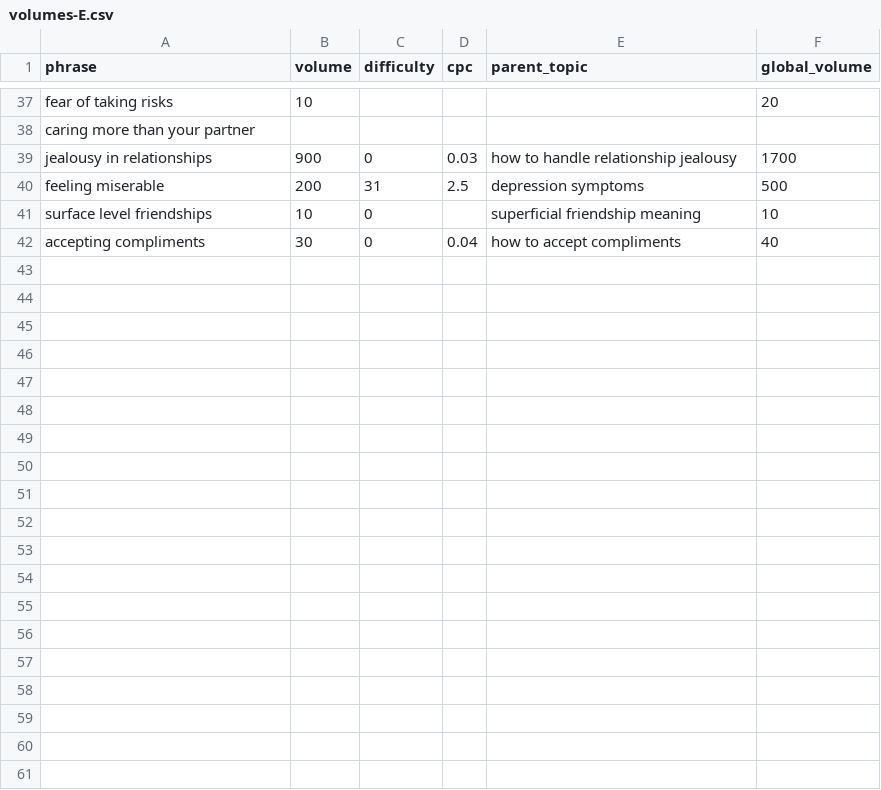
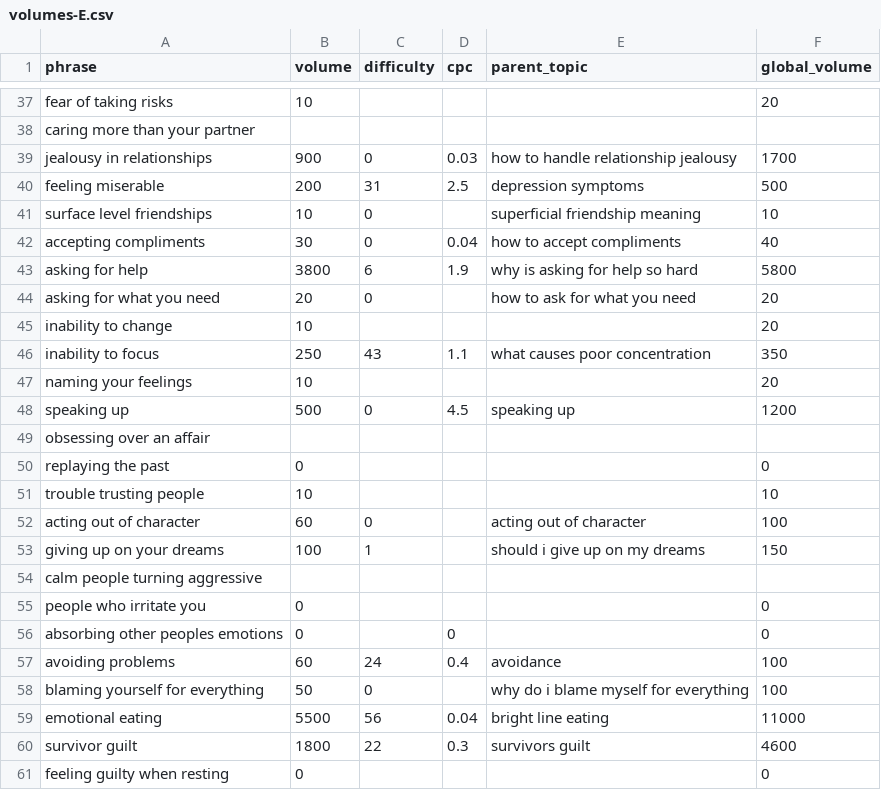
Before and after one commit to florianrolke/svs-competitor-review, a CSV file: experiment/letaido-demand-2026-09-08/volumes-E.csv, drawn as a sheet; only a part is shown, gaps mark what is left out; the diff covers the shown part only.

Commit message:
E volumes checkpoint 2: 71/140 phrases via keywords_explorer.keywords_overview (us)

```diff
--- a/experiment/letaido-demand-2026-09-08/volumes-E.csv
+++ b/experiment/letaido-demand-2026-09-08/volumes-E.csv
@@ -42 +42,20 @@ surface level friendships,10,0,,superficial friendship meaning,10
 accepting compliments,30,0,0.04,how to accept compliments,40
+asking for help,3800,6,1.9,why is asking for help so hard,5800
+asking for what you need,20,0,,how to ask for what you need,20
+inability to change,10,,,,20
+inability to focus,250,43,1.1,what causes poor concentration,350
+naming your feelings,10,,,,20
+speaking up,500,0,4.5,speaking up,1200
+obsessing over an affair,,,,
+replaying the past,0,,,,0
+trouble trusting people,10,,,,10
+acting out of character,60,0,,acting out of character,100
+giving up on your dreams,100,1,,should i give up on my dreams,150
+calm people turning aggressive,,,,
+people who irritate you,0,,,,0
+absorbing other peoples emotions,0,,0,,0
+avoiding problems,60,24,0.4,avoidance,100
+blaming yourself for everything,50,0,,why do i blame myself for everything,100
+emotional eating,5500,56,0.04,bright line eating,11000
+survivor guilt,1800,22,0.3,survivors guilt,4600
+feeling guilty when resting,0,,,,0
```
Also changed, not shown: 11 added rows elsewhere in this file.
